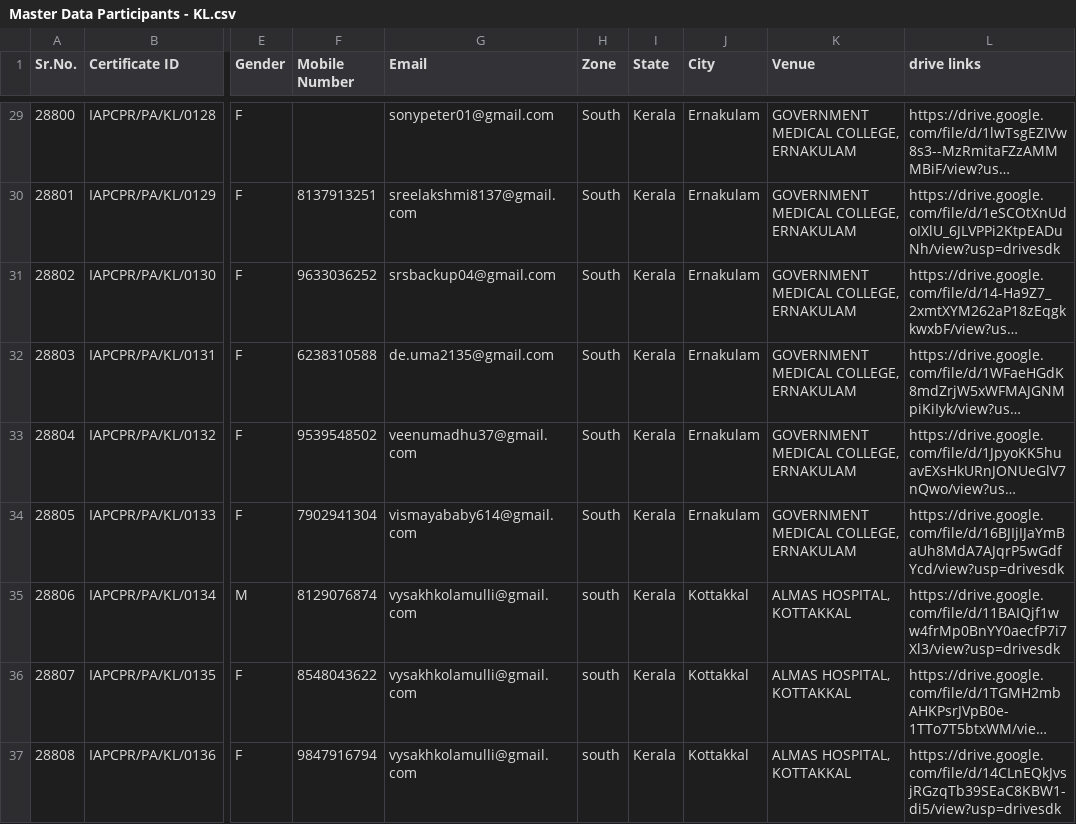
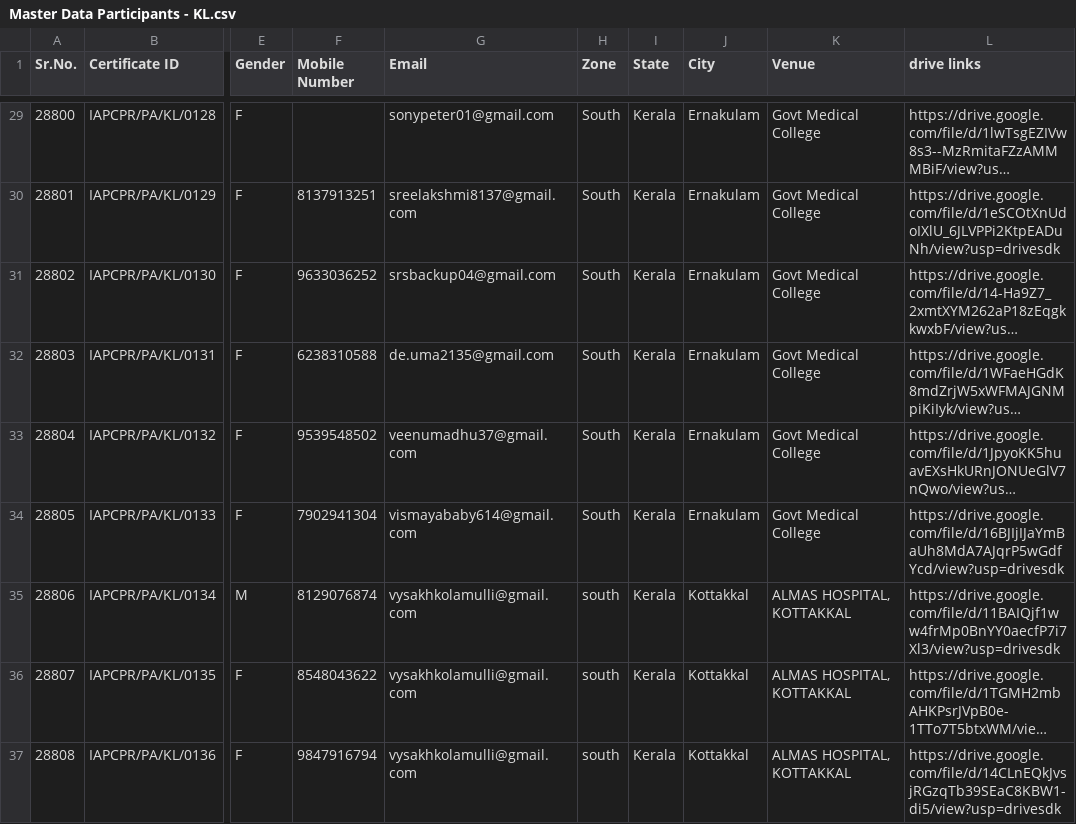
Before and after one commit to mbbsfoundation/MBBS-Foundation, a CSV file: cprcertificates/Master Data Participants - KL.csv, drawn as a sheet; only a part is shown, gaps mark what is left out; long unchanged cells end in …; the diff covers the shown part only; the diff names each change by its address in the sheet, - before the commit and + after, or states it on an @@ line.

```diff
--- a/cprcertificates/Master Data Participants - KL.csv
+++ b/cprcertificates/Master Data Participants - KL.csv
-K29:K34 (Venue): GOVERNMENT MEDICAL COLLEGE, ERNAKULAM
+K29:K34 (Venue): Govt Medical College
```
Also changed, not shown: 28 edited cells elsewhere in this file, 4 other files.
